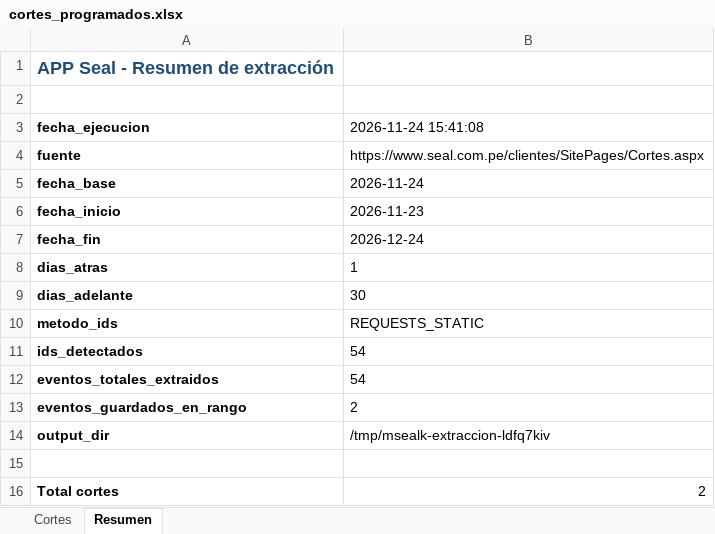
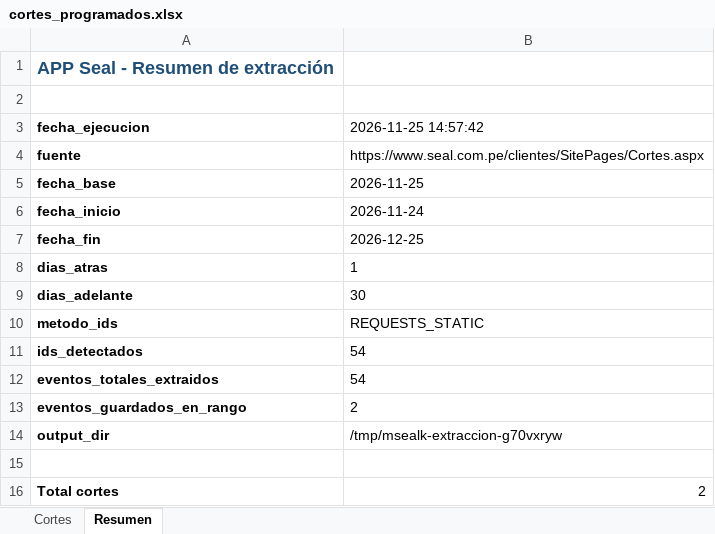
Before and after one commit to Majuel20/Msealk, an Excel workbook: datos/cortes_programados.xlsx, sheet Resumen, drawn as a sheet; values as stored, in another font and other column widths than the file's, no borders; the diff names each change by its address in the sheet, - before the commit and + after, or states it on an @@ line.

Commit message:
Actualizar cortes programados de SEAL

```diff
--- a/datos/cortes_programados.xlsx (sheet Resumen)
+++ b/datos/cortes_programados.xlsx (sheet Resumen)
-B3: 2026-11-24 15:41:08
+B3: 2026-11-25 14:57:42
-B5 (2026-11-25 14:57:42): 2026-11-24
+B5 (2026-11-25 14:57:42): 2026-11-25
-B6 (2026-11-25 14:57:42): 2026-11-23
+B6 (2026-11-25 14:57:42): 2026-11-24
-B7 (2026-11-25 14:57:42): 2026-12-24
+B7 (2026-11-25 14:57:42): 2026-12-25
-B14 (2026-11-25 14:57:42): /tmp/msealk-extraccion-ldfq7kiv
+B14 (2026-11-25 14:57:42): /tmp/msealk-extraccion-g70vxryw
```
Also changed, not shown: 2 other files.
